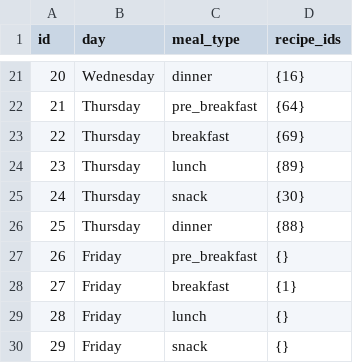
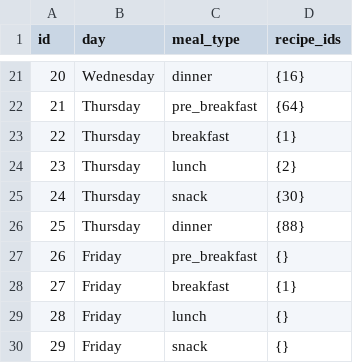
Before and after one commit to manojmanivannan/MealPlanner, a CSV file: backend/data/weekly_plan.csv, drawn as a sheet; only a part is shown, gaps mark what is left out.

```diff
--- a/backend/data/weekly_plan.csv
+++ b/backend/data/weekly_plan.csv
@@ -22,4 +22,4 @@ id,day,meal_type,recipe_ids
 21,Thursday,pre_breakfast,{64}
-22,Thursday,breakfast,{69}
-23,Thursday,lunch,{89}
+22,Thursday,breakfast,{1}
+23,Thursday,lunch,{2}
 24,Thursday,snack,{30}
```
Also changed, not shown: backend/data/ingredients.csv, backend/data/recipes.csv, 5 other files.
